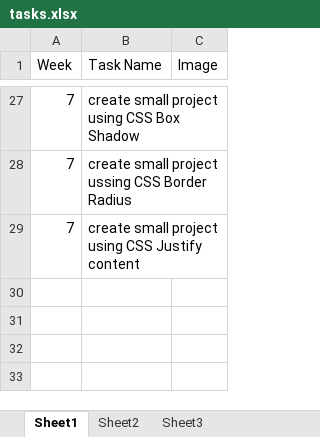
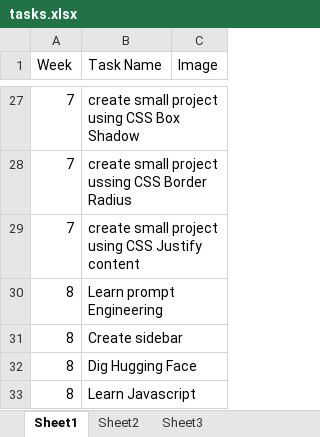
Before and after one commit to NeejaViju/StudentsReport, an Excel workbook: Sample_Task_name/tasks.xlsx, sheet Sheet1, drawn as a sheet; only a part is shown, gaps mark what is left out; values as stored, in another font and other column widths than the file's, no borders; the diff names each change by its address in the sheet, - before the commit and + after, or states it on an @@ line.

```diff
--- a/Sample_Task_name/tasks.xlsx (sheet Sheet1)
+++ b/Sample_Task_name/tasks.xlsx (sheet Sheet1)
+row 30: 8 | Learn prompt Engineering
+row 31: 8 | Create sidebar
+row 32: 8 | Dig Hugging Face
+row 33: 8 | Learn Javascript
```
Also changed, not shown: 2 other files.
